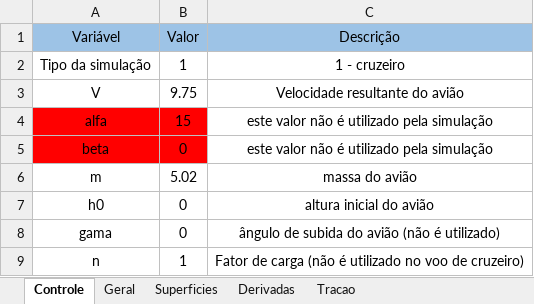
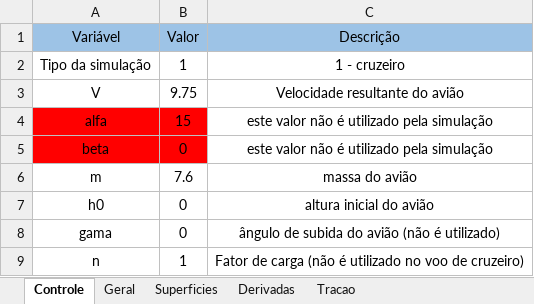
Before and after one commit to kuodrek/decolagem2022, an Excel workbook: edi_matlab_micro/dinamicadados.xlsx, sheet Controle, drawn as a sheet; values as stored, in another font and other column widths than the file's, no borders; the diff names each change by its address in the sheet, - before the commit and + after, or states it on an @@ line.

```diff
--- a/edi_matlab_micro/dinamicadados.xlsx (sheet Controle)
+++ b/edi_matlab_micro/dinamicadados.xlsx (sheet Controle)
-B6 (Valor): 5.02
+B6 (Valor): 7.6
```
Also changed, not shown: sheet Geral, sheet Superficies, sheet Tracao, 4 other files.
